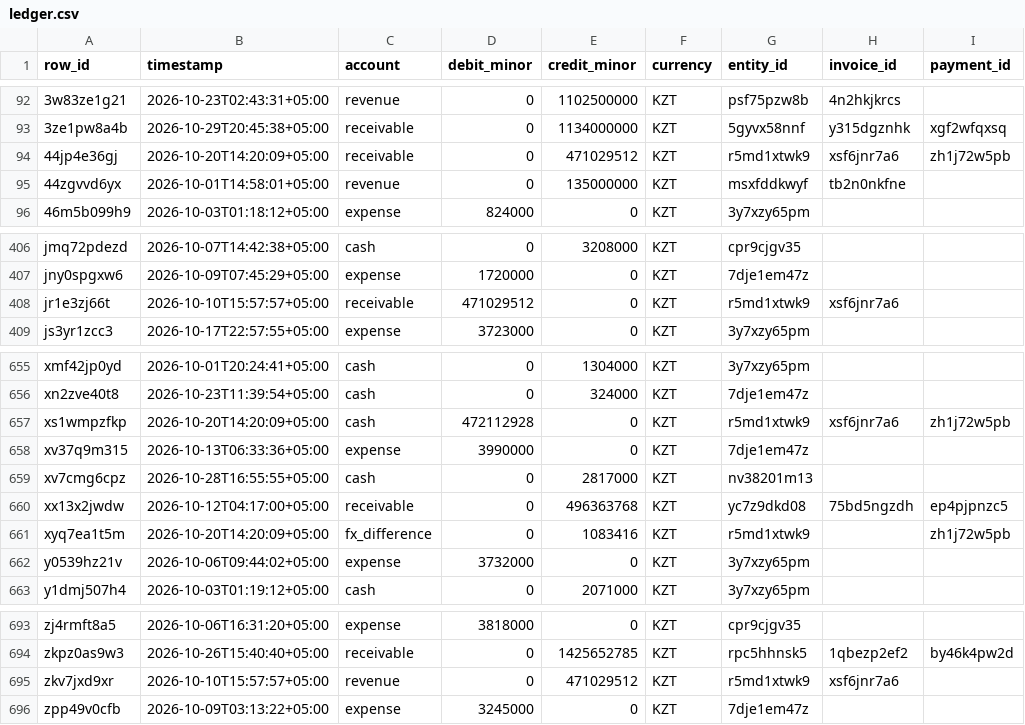
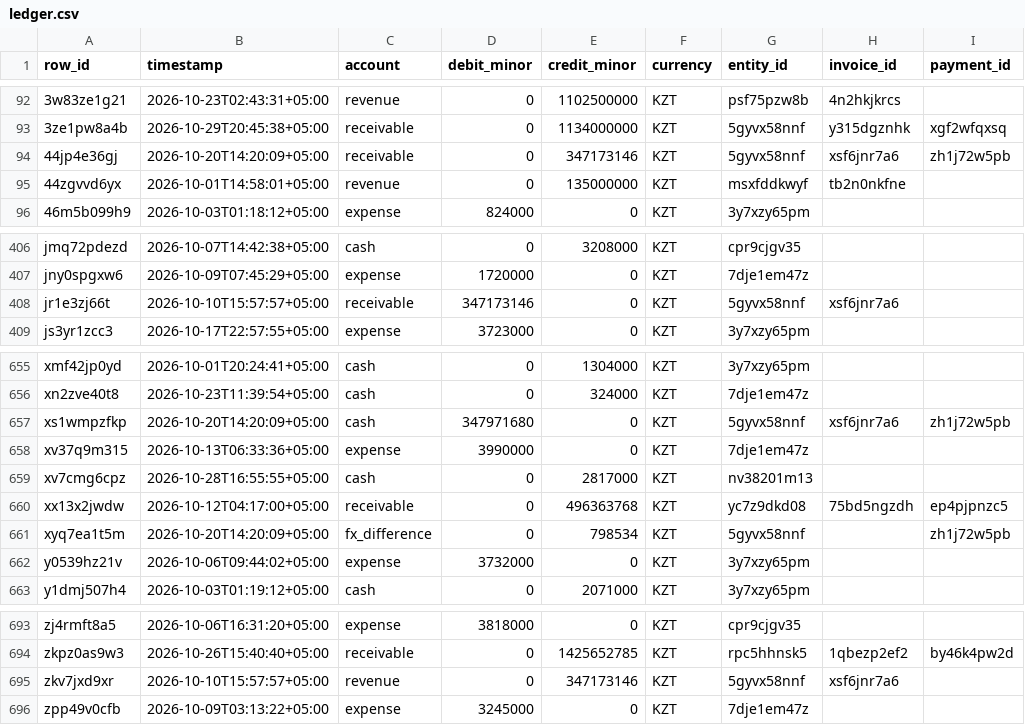
Before and after one commit to adletseitenov/auditgym, a CSV file: episodes/train/ep_01/public/ledger.csv, drawn as a sheet; only a part is shown, gaps mark what is left out.

```diff
--- a/episodes/train/ep_01/public/ledger.csv
+++ b/episodes/train/ep_01/public/ledger.csv
@@ -93,3 +93,3 @@ row_id,timestamp,account,debit_minor,credit_minor,currency,entity_id,invoice_id,
 3ze1pw8a4b,2026-10-29T20:45:38+05:00,receivable,0,1134000000,KZT,5gyvx58nnf,y315dgznhk,xgf2wfqxsq
-44jp4e36gj,2026-10-20T14:20:09+05:00,receivable,0,471029512,KZT,r5md1xtwk9,xsf6jnr7a6,zh1j72w5pb
+44jp4e36gj,2026-10-20T14:20:09+05:00,receivable,0,347173146,KZT,5gyvx58nnf,xsf6jnr7a6,zh1j72w5pb
 44zgvvd6yx,2026-10-01T14:58:01+05:00,revenue,0,135000000,KZT,msxfddkwyf,tb2n0nkfne,
@@ -407,3 +407,3 @@ jmq72pdezd,2026-10-07T14:42:38+05:00,cash,0,3208000,KZT,cpr9cjgv35,,
 jny0spgxw6,2026-10-09T07:45:29+05:00,expense,1720000,0,KZT,7dje1em47z,,
-jr1e3zj66t,2026-10-10T15:57:57+05:00,receivable,471029512,0,KZT,r5md1xtwk9,xsf6jnr7a6,
+jr1e3zj66t,2026-10-10T15:57:57+05:00,receivable,347173146,0,KZT,5gyvx58nnf,xsf6jnr7a6,
 js3yr1zcc3,2026-10-17T22:57:55+05:00,expense,3723000,0,KZT,3y7xzy65pm,,
@@ -656,3 +656,3 @@ xmf42jp0yd,2026-10-01T20:24:41+05:00,cash,0,1304000,KZT,3y7xzy65pm,,
 xn2zve40t8,2026-10-23T11:39:54+05:00,cash,0,324000,KZT,7dje1em47z,,
-xs1wmpzfkp,2026-10-20T14:20:09+05:00,cash,472112928,0,KZT,r5md1xtwk9,xsf6jnr7a6,zh1j72w5pb
+xs1wmpzfkp,2026-10-20T14:20:09+05:00,cash,347971680,0,KZT,5gyvx58nnf,xsf6jnr7a6,zh1j72w5pb
 xv37q9m315,2026-10-13T06:33:36+05:00,expense,3990000,0,KZT,7dje1em47z,,
@@ -660,3 +660,3 @@ xv7cmg6cpz,2026-10-28T16:55:55+05:00,cash,0,2817000,KZT,nv38201m13,,
 xx13x2jwdw,2026-10-12T04:17:00+05:00,receivable,0,496363768,KZT,yc7z9dkd08,75bd5ngzdh,ep4pjpnzc5
-xyq7ea1t5m,2026-10-20T14:20:09+05:00,fx_difference,0,1083416,KZT,r5md1xtwk9,,zh1j72w5pb
+xyq7ea1t5m,2026-10-20T14:20:09+05:00,fx_difference,0,798534,KZT,5gyvx58nnf,,zh1j72w5pb
 y0539hz21v,2026-10-06T09:44:02+05:00,expense,3732000,0,KZT,3y7xzy65pm,,
@@ -694,3 +694,3 @@ zj4rmft8a5,2026-10-06T16:31:20+05:00,expense,3818000,0,KZT,cpr9cjgv35,,
 zkpz0as9w3,2026-10-26T15:40:40+05:00,receivable,0,1425652785,KZT,rpc5hhnsk5,1qbezp2ef2,by46k4pw2d
-zkv7jxd9xr,2026-10-10T15:57:57+05:00,revenue,0,471029512,KZT,r5md1xtwk9,xsf6jnr7a6,
+zkv7jxd9xr,2026-10-10T15:57:57+05:00,revenue,0,347173146,KZT,5gyvx58nnf,xsf6jnr7a6,
 zpp49v0cfb,2026-10-09T03:13:22+05:00,expense,3245000,0,KZT,7dje1em47z,,
```
Also changed, not shown: episodes/dev/ep_05/public/ledger.csv, episodes/dev/ep_10/private/pre_ledger.csv, 18 other files.
